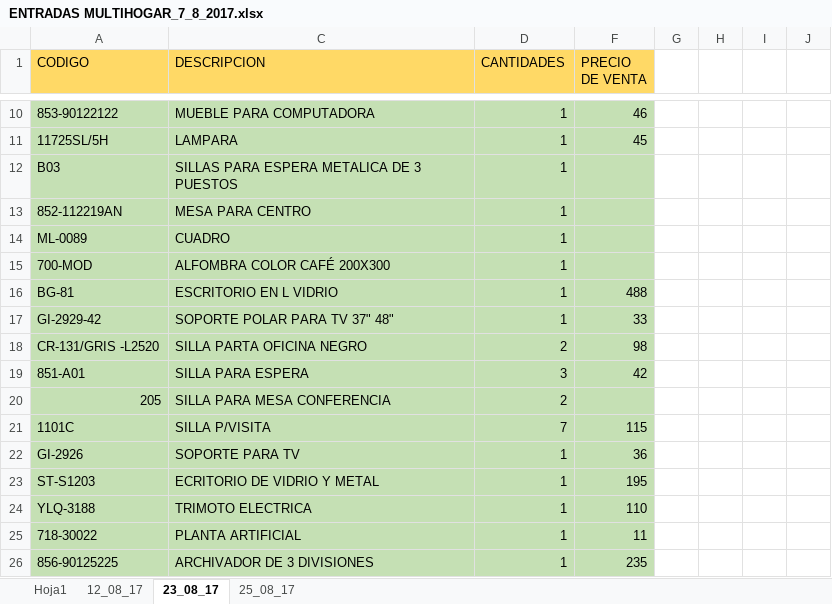
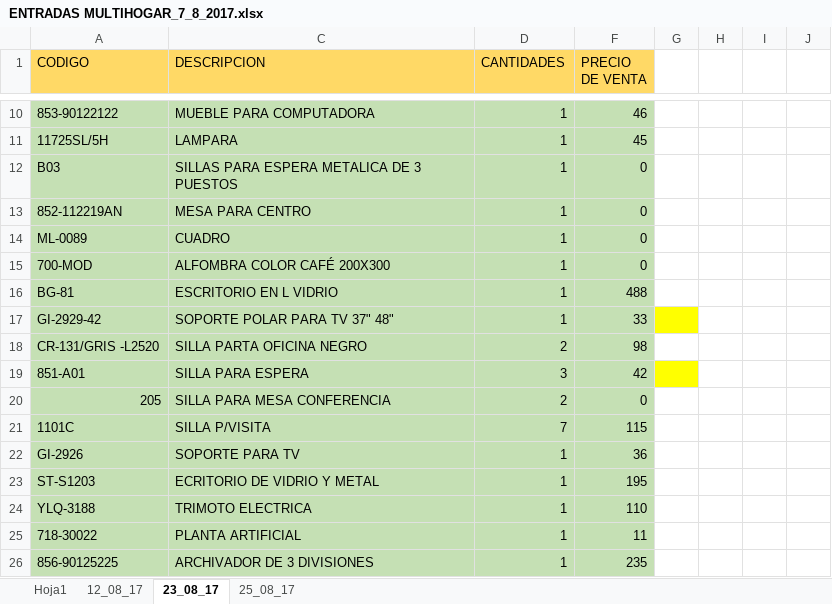
Before and after one commit to ajsilesleiva/MH, an Excel workbook: ENTRADAS MULTIHOGAR_7_8_2017.xlsx, sheet 23_08_17, drawn as a sheet; only a part is shown, gaps mark what is left out; values as stored, in another font and other column widths than the file's, no borders; conditional formats not drawn; the diff names each change by its address in the sheet, - before the commit and + after, or states it on an @@ line.

```diff
--- a/ENTRADAS MULTIHOGAR_7_8_2017.xlsx (sheet 23_08_17)
+++ b/ENTRADAS MULTIHOGAR_7_8_2017.xlsx (sheet 23_08_17)
-F12:F15 (PRECIO DE VENTA): (empty)
+F12:F15 (PRECIO DE VENTA): 0
-G17 fill: none
+G17 fill: #FFFF00
-G19 fill: none
+G19 fill: #FFFF00
-F20 (PRECIO DE VENTA): (empty)
+F20 (PRECIO DE VENTA): 0
```
Also changed, not shown: sheet 25_08_17, 1 other file.
